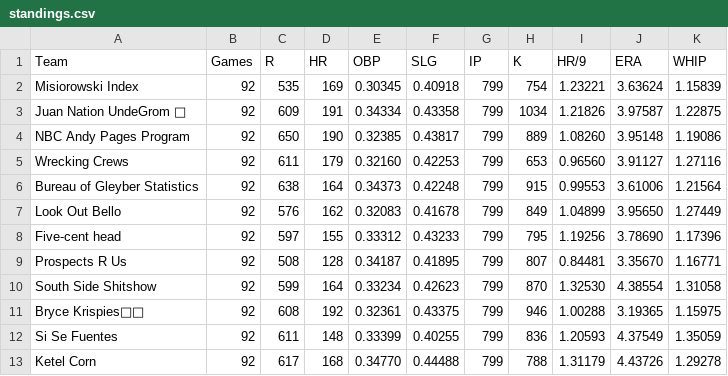
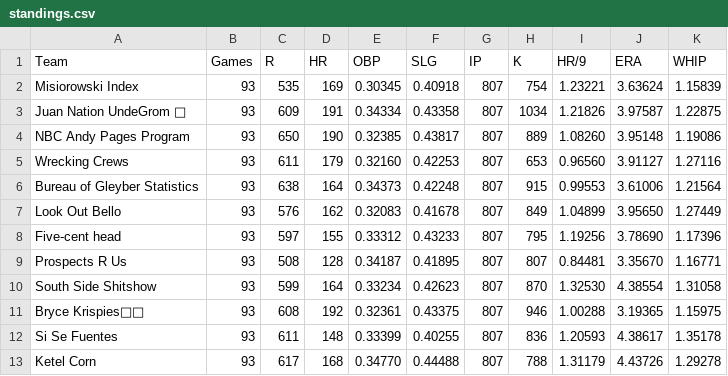
Before and after one commit to bkamisar/OttoneuAI, a CSV file: data/standings.csv, drawn as a sheet.

Commit message:
Auto-update standings 2026-07-15

```diff
--- a/data/standings.csv
+++ b/data/standings.csv
@@ -1,13 +1,13 @@
 Team,Games,R,HR,OBP,SLG,IP,K,HR/9,ERA,WHIP
-"Misiorowski Index",92,535,169,0.30345,0.40918,799,754,1.23221,3.63624,1.15839
-"Juan Nation UndeGrom 🫡",92,609,191,0.34334,0.43358,799,1034,1.21826,3.97587,1.22875
-"NBC Andy Pages Program",92,650,190,0.32385,0.43817,799,889,1.08260,3.95148,1.19086
-"Wrecking Crews",92,611,179,0.32160,0.42253,799,653,0.96560,3.91127,1.27116
-"Bureau of Gleyber Statistics",92,638,164,0.34373,0.42248,799,915,0.99553,3.61006,1.21564
-"Look Out Bello",92,576,162,0.32083,0.41678,799,849,1.04899,3.95650,1.27449
-"Five-cent head",92,597,155,0.33312,0.43233,799,795,1.19256,3.78690,1.17396
-"Prospects R Us",92,508,128,0.34187,0.41895,799,807,0.84481,3.35670,1.16771
-"South Side Shitshow",92,599,164,0.33234,0.42623,799,870,1.32530,4.38554,1.31058
-"Bryce Krispies👨‍🍳",92,608,192,0.32361,0.43375,799,946,1.00288,3.19365,1.15975
-"Si Se Fuentes",92,611,148,0.33399,0.40255,799,836,1.20593,4.37549,1.35059
-"Ketel Corn",92,617,168,0.34770,0.44488,799,788,1.31179,4.43726,1.29278
+"Misiorowski Index",93,535,169,0.30345,0.40918,807,754,1.23221,3.63624,1.15839
+"Juan Nation UndeGrom 🫡",93,609,191,0.34334,0.43358,807,1034,1.21826,3.97587,1.22875
+"NBC Andy Pages Program",93,650,190,0.32385,0.43817,807,889,1.08260,3.95148,1.19086
+"Wrecking Crews",93,611,179,0.32160,0.42253,807,653,0.96560,3.91127,1.27116
+"Bureau of Gleyber Statistics",93,638,164,0.34373,0.42248,807,915,0.99553,3.61006,1.21564
+"Look Out Bello",93,576,162,0.32083,0.41678,807,849,1.04899,3.95650,1.27449
+"Five-cent head",93,597,155,0.33312,0.43233,807,795,1.19256,3.78690,1.17396
+"Prospects R Us",93,508,128,0.34187,0.41895,807,807,0.84481,3.35670,1.16771
+"South Side Shitshow",93,599,164,0.33234,0.42623,807,870,1.32530,4.38554,1.31058
+"Bryce Krispies👨‍🍳",93,608,192,0.32361,0.43375,807,946,1.00288,3.19365,1.15975
+"Si Se Fuentes",93,611,148,0.33399,0.40255,807,836,1.20593,4.38617,1.35178
+"Ketel Corn",93,617,168,0.34770,0.44488,807,788,1.31179,4.43726,1.29278
```
